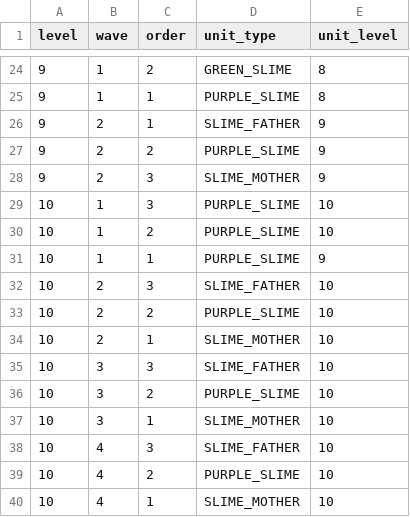
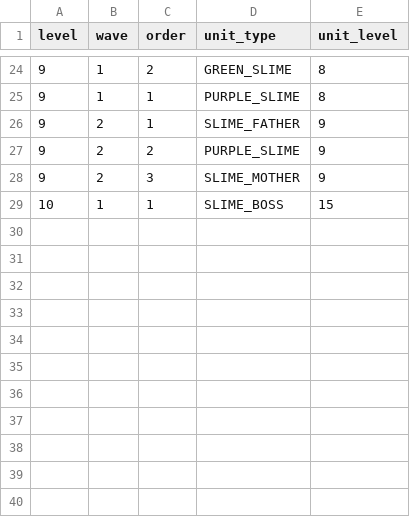
Before and after one commit to iSperia/swipe7th, a CSV file: android/android/assets/act_0.csv, drawn as a sheet; only a part is shown, gaps mark what is left out.

Commit message:
slime boss unit draft

```diff
--- a/android/android/assets/act_0.csv
+++ b/android/android/assets/act_0.csv
@@ -28,13 +28,2 @@ level,wave,order,unit_type,unit_level
 9,2,3,SLIME_MOTHER,9
-10,1,3,PURPLE_SLIME,10
-10,1,2,PURPLE_SLIME,10
-10,1,1,PURPLE_SLIME,9
-10,2,3,SLIME_FATHER,10
-10,2,2,PURPLE_SLIME,10
-10,2,1,SLIME_MOTHER,10
-10,3,3,SLIME_FATHER,10
-10,3,2,PURPLE_SLIME,10
-10,3,1,SLIME_MOTHER,10
-10,4,3,SLIME_FATHER,10
-10,4,2,PURPLE_SLIME,10
-10,4,1,SLIME_MOTHER,10
+10,1,1,SLIME_BOSS,15
```
Also changed, not shown: 13 other files.
